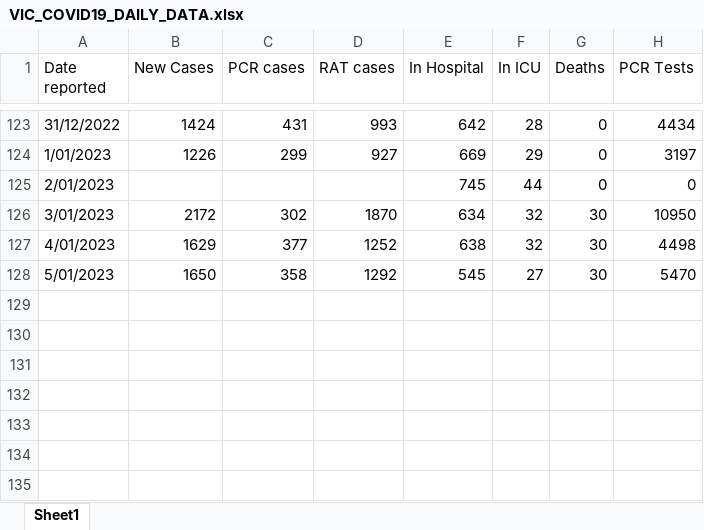
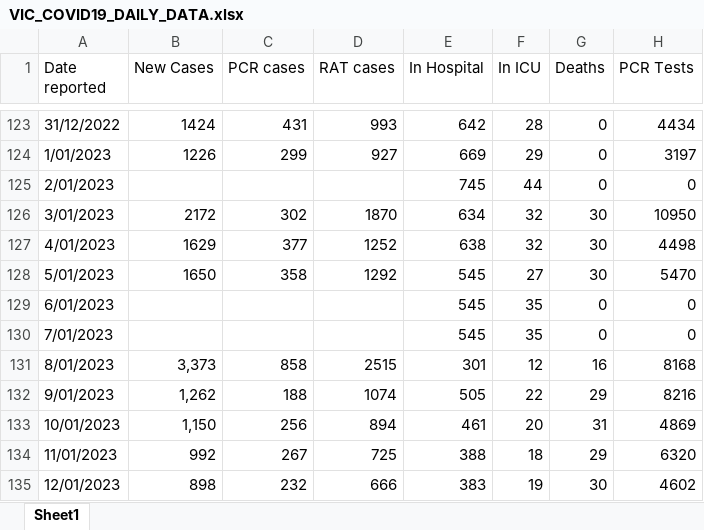
Before and after one commit to Mike-Honey/covid-19-au-vaccinations, an Excel workbook: VIC_COVID19_DAILY_DATA.xlsx, sheet Sheet1, drawn as a sheet; only a part is shown, gaps mark what is left out; values as stored, in another font and other column widths than the file's, no borders; the diff names each change by its address in the sheet, - before the commit and + after, or states it on an @@ line.

Commit message:
Add files via upload

```diff
--- a/VIC_COVID19_DAILY_DATA.xlsx (sheet Sheet1)
+++ b/VIC_COVID19_DAILY_DATA.xlsx (sheet Sheet1)
+row 129: 6/01/2023 |  |  |  | 545 | 35 | 0 | 0
+row 130: 7/01/2023 |  |  |  | 545 | 35 | 0 | 0
+row 131: 8/01/2023 | 3,373 | 858 | 2515 | 301 | 12 | 16 | 8168
+row 132: 9/01/2023 | 1,262 | 188 | 1074 | 505 | 22 | 29 | 8216
+row 133: 10/01/2023 | 1,150 | 256 | 894 | 461 | 20 | 31 | 4869
+row 134: 11/01/2023 | 992 | 267 | 725 | 388 | 18 | 29 | 6320
+row 135: 12/01/2023 | 898 | 232 | 666 | 383 | 19 | 30 | 4602
```
